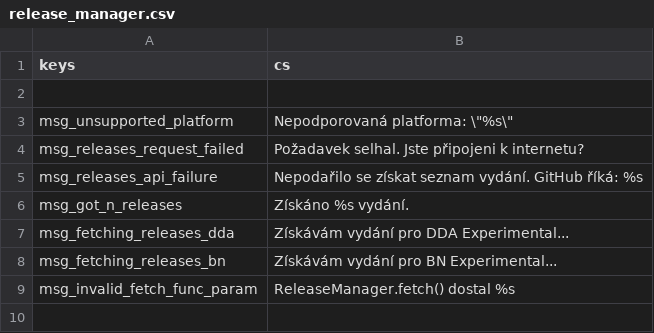
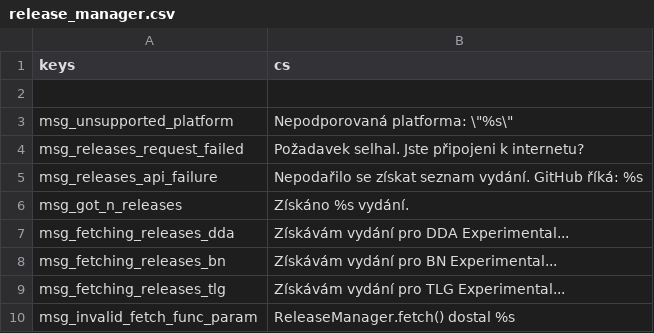
Before and after one commit to qrrk/Catapult, a CSV file: text/cs/release_manager.csv, drawn as a sheet.

```diff
--- a/text/cs/release_manager.csv
+++ b/text/cs/release_manager.csv
@@ -8,2 +8,3 @@
 "msg_fetching_releases_bn","Získávám vydání pro BN Experimental..."
+"msg_fetching_releases_tlg","Získávám vydání pro TLG Experimental..."
 "msg_invalid_fetch_func_param","ReleaseManager.fetch() dostal %s"
```
Also changed, not shown: text/cs/general.csv, text/en/general.csv, 9 other files.
